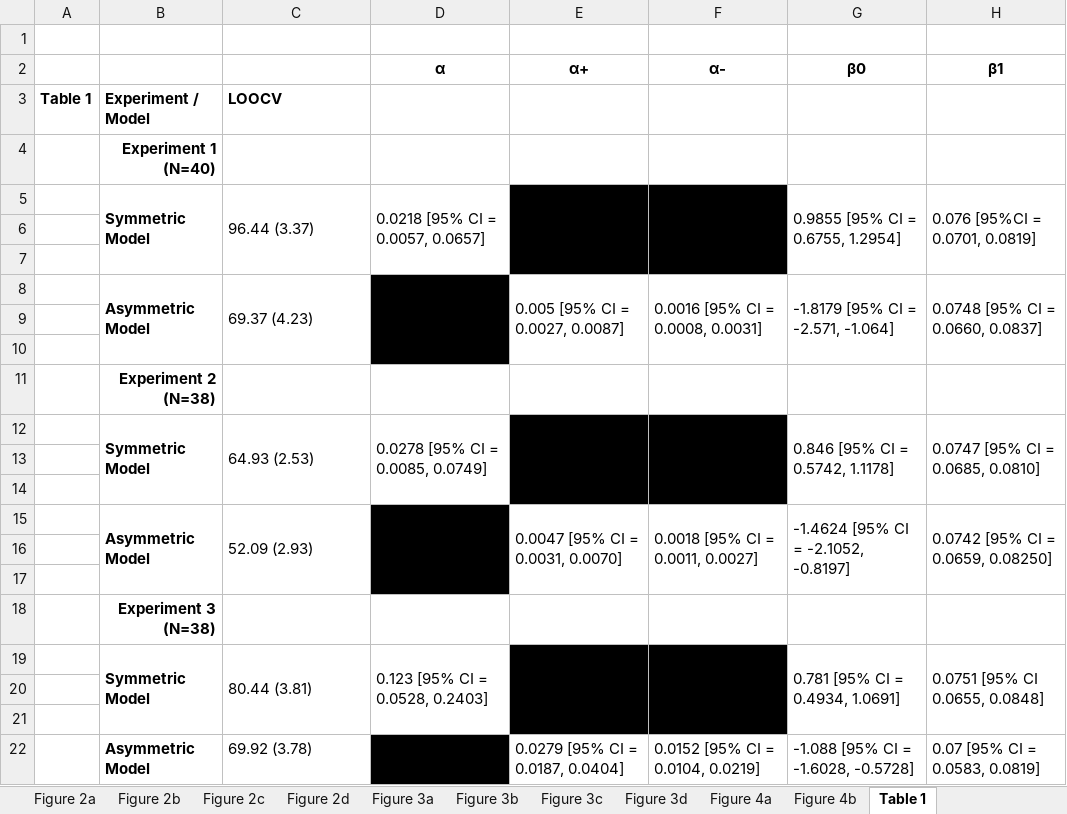
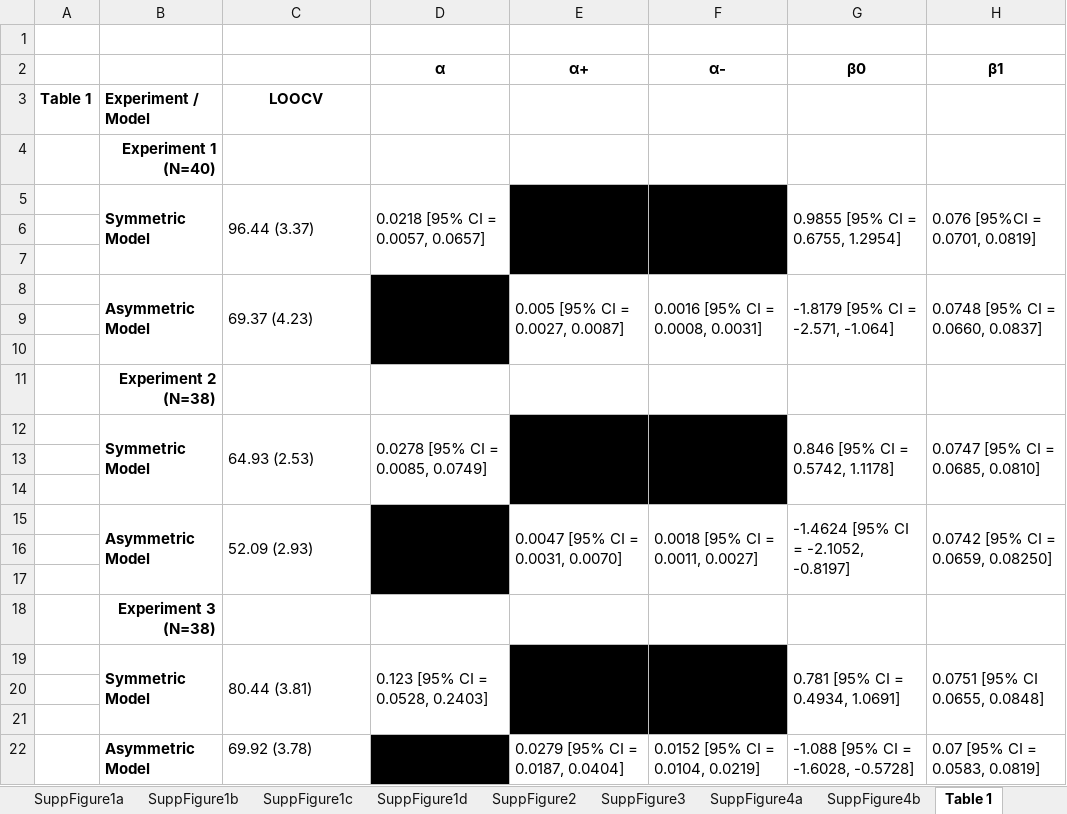
Before and after one commit to NeilGarrett/PreySelection, an Excel workbook: plots/source-data.xlsx, sheet Table 1, drawn as a sheet; values as stored, in another font and other column widths than the file's, no borders; the diff names each change by its address in the sheet, - before the commit and + after, or states it on an @@ line.

```diff
--- a/plots/source-data.xlsx (sheet Table 1)
+++ b/plots/source-data.xlsx (sheet Table 1)
+sheet tab: SuppFigure1a
+sheet tab: SuppFigure1b
+sheet tab: SuppFigure1c
+sheet tab: SuppFigure1d
+sheet tab: SuppFigure2
+sheet tab: SuppFigure3
+sheet tab: SuppFigure4a
+sheet tab: SuppFigure4b
-C3 alignment: left
+C3 alignment: center
```
Also changed, not shown: sheet Figure 3a, sheet Figure 3b, other sheet tabs, 55 other files.
